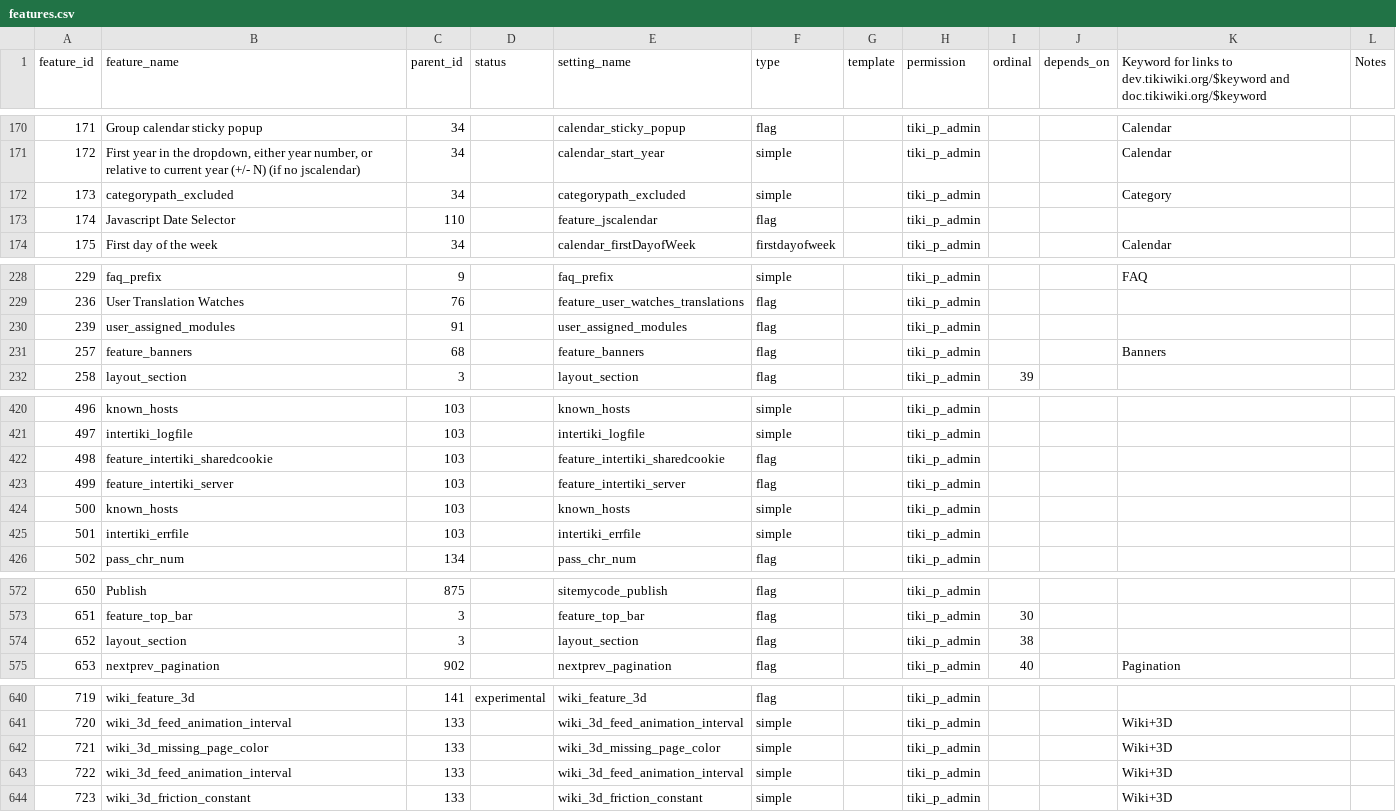
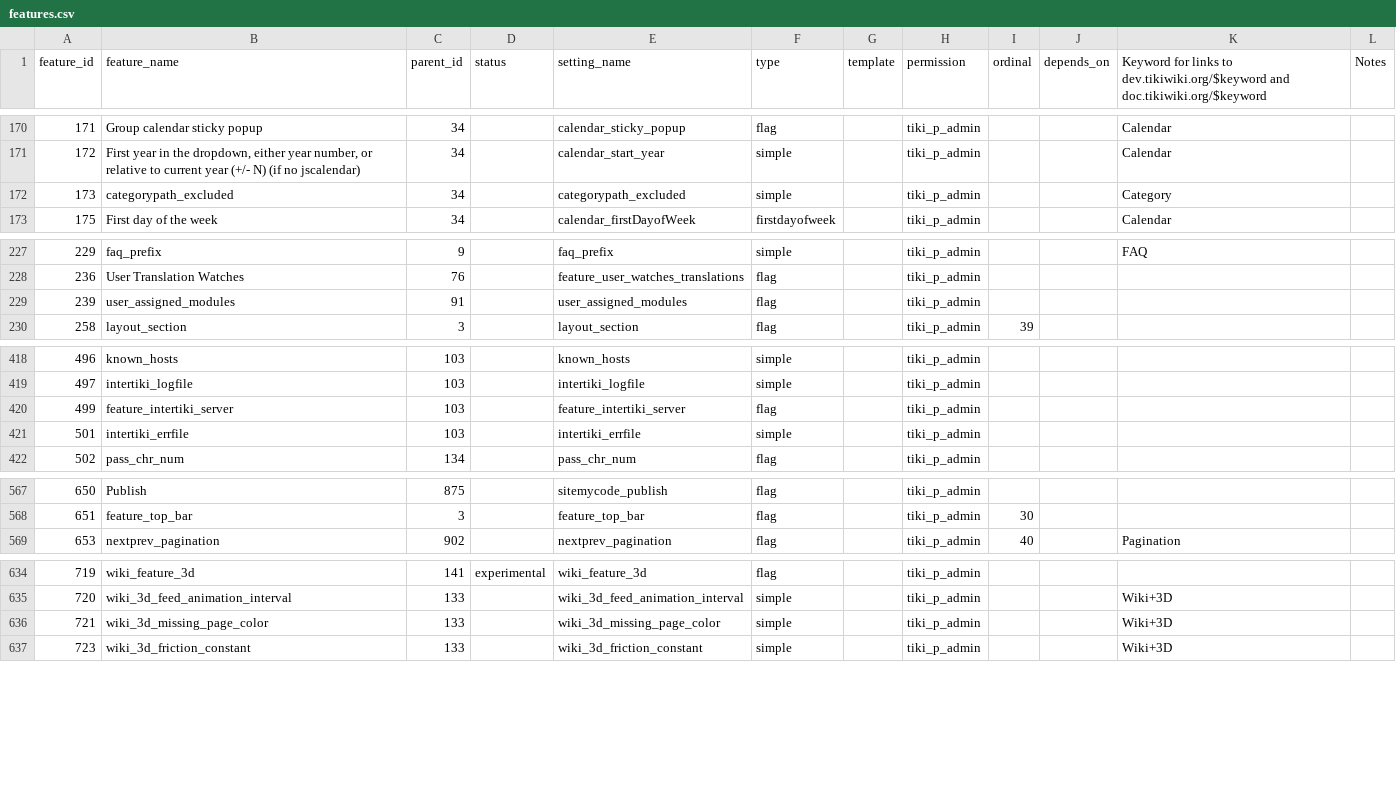
Before and after one commit to marclaporte/tiki, a CSV file: db/features.csv, drawn as a sheet; only a part is shown, gaps mark what is left out; the diff covers the shown part only.

Commit message:
[FIX] more fix to tmeplates, fix to duplicate entries in db/features.csv please double check !
git-svn-id: file:///var/local/code.tiki.org/tikisvn/trunk@14320 b456876b-0849-0410-b77d-98878d47e9d5

```diff
--- a/db/features.csv
+++ b/db/features.csv
@@ -172,3 +172,2 @@ feature_id,feature_name,parent_id,status,setting_name,type,template,permission,o
 173,categorypath_excluded,34,,categorypath_excluded,simple,,tiki_p_admin,,,Category
-174,Javascript Date Selector,110,,feature_jscalendar,flag,,tiki_p_admin,,,
 175,First day of the week,34,,calendar_firstDayofWeek,firstdayofweek,,tiki_p_admin,,,Calendar
@@ -230,3 +229,2 @@ feature_id,feature_name,parent_id,status,setting_name,type,template,permission,o
 239,user_assigned_modules,91,,user_assigned_modules,flag,,tiki_p_admin,,,,
-257,feature_banners,68,,feature_banners,flag,,tiki_p_admin,,,Banners,
 258,layout_section,3,,layout_section,flag,,tiki_p_admin,39,,,
@@ -421,5 +419,3 @@ feature_id,feature_name,parent_id,status,setting_name,type,template,permission,o
 497,intertiki_logfile,103,,intertiki_logfile,simple,,tiki_p_admin
-498,feature_intertiki_sharedcookie,103,,feature_intertiki_sharedcookie,flag,,tiki_p_admin
 499,feature_intertiki_server,103,,feature_intertiki_server,flag,,tiki_p_admin
-500,known_hosts,103,,known_hosts,simple,,tiki_p_admin
 501,intertiki_errfile,103,,intertiki_errfile,simple,,tiki_p_admin
@@ -573,3 +568,2 @@ feature_id,feature_name,parent_id,status,setting_name,type,template,permission,o
 651,feature_top_bar,3,,feature_top_bar,flag,,tiki_p_admin,30,,
-652,layout_section,3,,layout_section,flag,,tiki_p_admin,38,,
 653,nextprev_pagination,902,,nextprev_pagination,flag,,tiki_p_admin,40,,Pagination
@@ -642,3 +636,2 @@ feature_id,feature_name,parent_id,status,setting_name,type,template,permission,o
 721,wiki_3d_missing_page_color,133,,wiki_3d_missing_page_color,simple,,tiki_p_admin,,,Wiki+3D
-722,wiki_3d_feed_animation_interval,133,,wiki_3d_feed_animation_interval,simple,,tiki_p_admin,,,Wiki+3D
 723,wiki_3d_friction_constant,133,,wiki_3d_friction_constant,simple,,tiki_p_admin,,,Wiki+3D
```
Also changed, not shown: 1 removed row and 2 edited cells elsewhere in this file, 6 other files.
